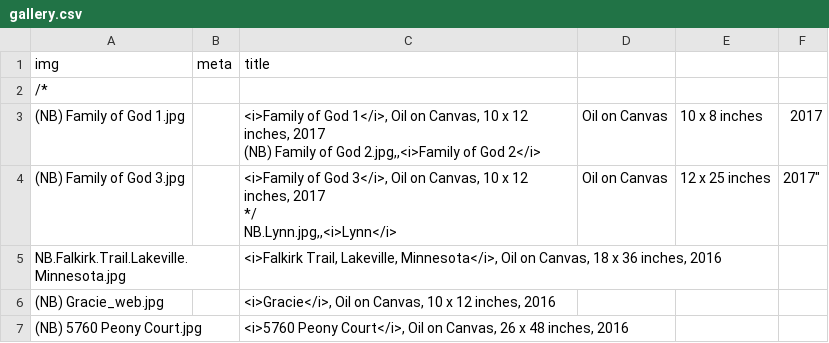
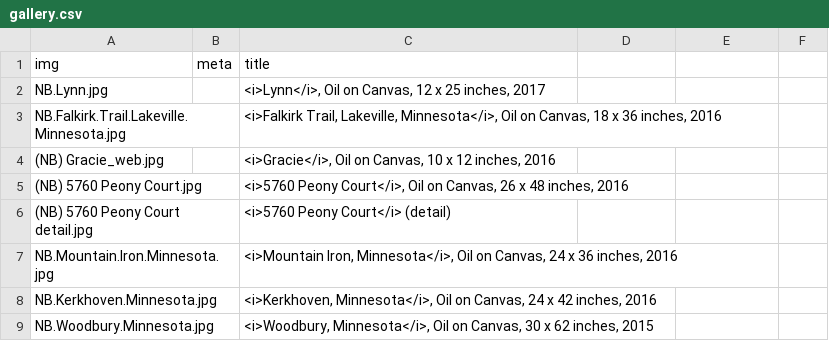
Before and after one commit to jeffhargarten/nateburbeck, a CSV file: paintings/gallery.csv, drawn as a sheet; only a part is shown; the shorter side is filled out with more unchanged rows.

Commit message:
Update gallery.csv

```diff
--- a/paintings/gallery.csv
+++ b/paintings/gallery.csv
@@ -1,8 +1,3 @@
 img,meta,title
-/*
-(NB) Family of God 1.jpg,,"<i>Family of God 1</i>, Oil on Canvas, 10 x 12 inches, 2017
-(NB) Family of God 2.jpg,,"<i>Family of God 2</i>, Oil on Canvas, 10 x 8 inches, 2017
-(NB) Family of God 3.jpg,,"<i>Family of God 3</i>, Oil on Canvas, 10 x 12 inches, 2017
-*/
-NB.Lynn.jpg,,"<i>Lynn</i>, Oil on Canvas, 12 x 25 inches, 2017"
+NB.Lynn.jpg,,"<i>Lynn</i>, Oil on Canvas, 12 x 25 inches, 2017"
 NB.Falkirk.Trail.Lakeville.Minnesota.jpg,,"<i>Falkirk Trail, Lakeville, Minnesota</i>, Oil on Canvas, 18 x 36 inches, 2016"
```
